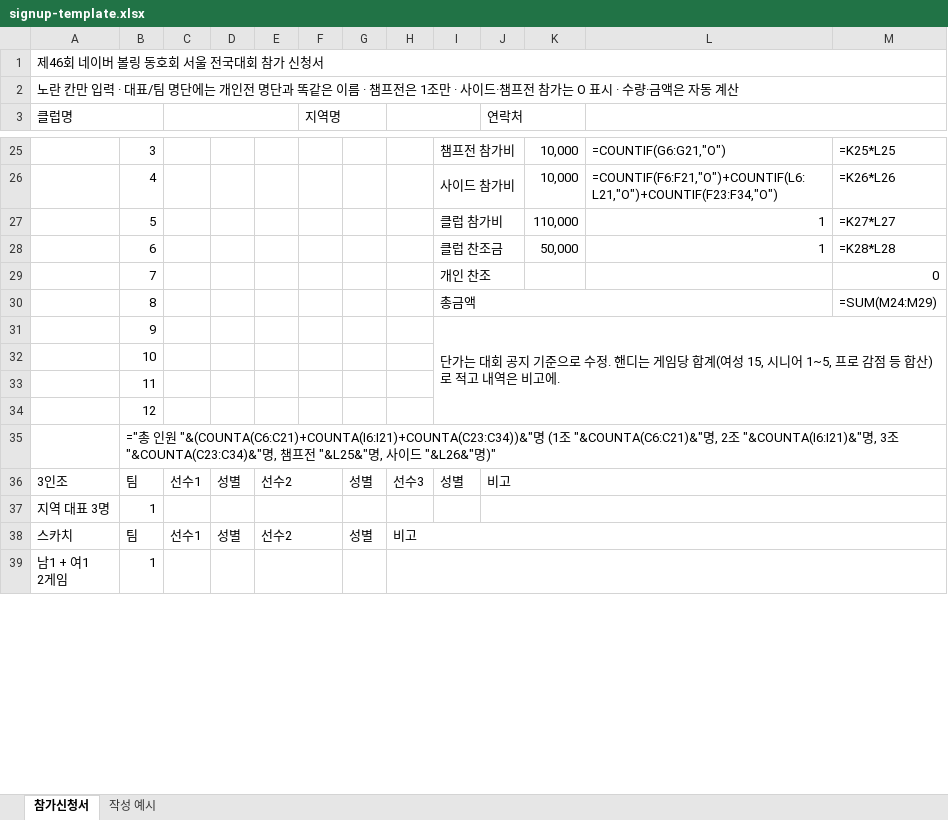
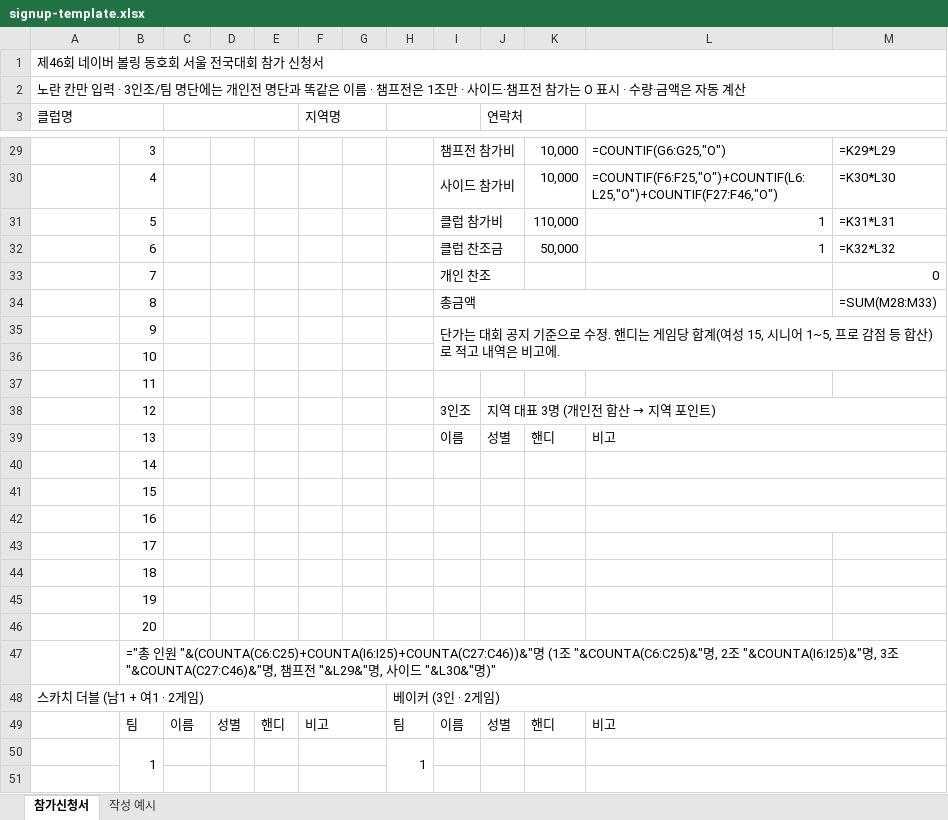
Before and after one commit to Hwang-InKyo/Naverbowlfesta, an Excel workbook: docs/signup-template.xlsx, sheet 참가신청서, drawn as a sheet; only a part is shown, gaps mark what is left out; values as stored, in another font and other column widths than the file's, no cell formats; formulas without a stored value are shown as written; removed rows and columns are numbered as before the commit, all else as after; ↵ is a line break in a cell; the diff covers the shown part only; the diff names each change by its address in the sheet, - before the commit and + after, or states it on an @@ line.

```diff
--- a/docs/signup-template.xlsx (sheet 참가신청서)
+++ b/docs/signup-template.xlsx (sheet 참가신청서)
-A2 (클럽명): …입력 · 대표/팀 명…
+A2 (클럽명): …입력 · 3인조/팀 명…
-L29: =COUNTIF(G6:G21,"O")
+L29: =COUNTIF(G6:G25,"O")
-M29: =K25*L25
+M29: =K29*L29
-L30: =COUNTIF(F6:F21,"O")+COUNTIF(L6:L21,"O")+COUNTIF(F23:F34,"O")
+L30: =COUNTIF(F6:F25,"O")+COUNTIF(L6:L25,"O")+COUNTIF(F27:F46,"O")
-M30: =K26*L26
+M30: =K30*L30
-M31: =K27*L27
+M31: =K31*L31
-M32: =K28*L28
+M32: =K32*L32
-M34: =SUM(M24:M29)
+M34: =SUM(M28:M33)
-I31:M34 merged
+I35:M36 merged
+row 38:  | 12 |  |  |  |  |  |  | 3인조 | 지역 대표 3명 (개인전 합산 → 지역 포인트)
+row 39:  | 13 |  |  |  |  |  |  | 이름 | 성별 | 핸디 | 비고
+row 40:  | 14
+row 41:  | 15
+row 42:  | 16
-B43: 12
+B43: 17
-B44: ="총 인원 "&(COUNTA(C6:C21)+COUNTA(I6:I21)+COUNTA(C23:C34))&"명 (1조 "&COUNTA(C6:C21)&"명, 2조 "&COUNTA(I6:I21)&"명, 3조 "&COUNTA(C23:C34)&"명, 챔프전 "&L25&"명, 사이드 "&L26&"명)"
+B44: 18
-B35:M35 merged
-row 36: 3인조 | 팀 | 선수1 | 성별 | 선수2 |  | 성별 | 선수3 | 성별 | 비고
-row 37: 지역 대표 3명 | 1
-row 38: 스카치 | 팀 | 선수1 | 성별 | 선수2 |  | 성별 | 비고
+row 45:  | 19
+row 46:  | 20
+row 47:  | ="총 인원 "&(COUNTA(C6:C25)+COUNTA(I6:I25)+COUNTA(C27:C46))&"명 (1조 "&COUNTA(C6:C25)&"명, 2조 "&COUNTA(I6:I25)&"명, 3조 "&COUNTA(C27:C46)&"명, 챔프전 "&L29&"명, 사이드 "&L30&"명)"
+row 48: 스카치 더블 (남1 + 여1 · 2게임) |  |  |  |  |  |  | 베이커 (3인 · 2게임)
+row 49:  | 팀 | 이름 | 성별 | 핸디 | 비고 |  | 팀 | 이름 | 성별 | 핸디 | 비고
+row 50:  | 1 |  |  |  |  |  | 1
-row 51: 남1 + 여1 ↵ 2게임 | 1
+row 51: (empty)
-A39:A43 merged
-E39:F39 merged
+F51:G51 merged
-H39:M39 merged
+L51:M51 merged
```
Also changed, not shown: 9 added rows, 2 removed rows, 8 edited cells and merged cells elsewhere in this sheet, sheet 작성 예시, cell formats, 7 other files.
